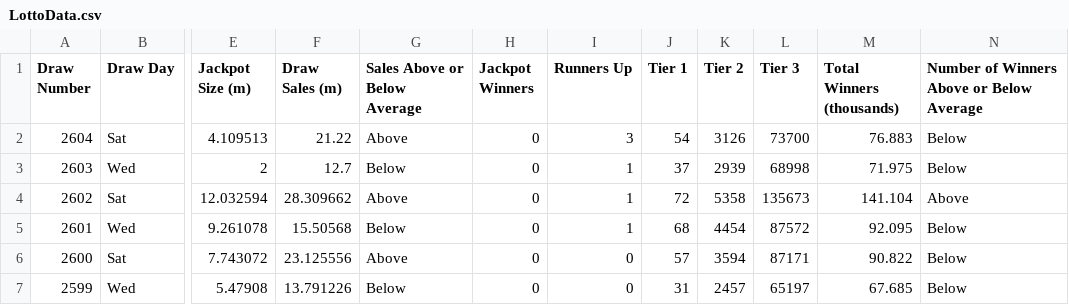
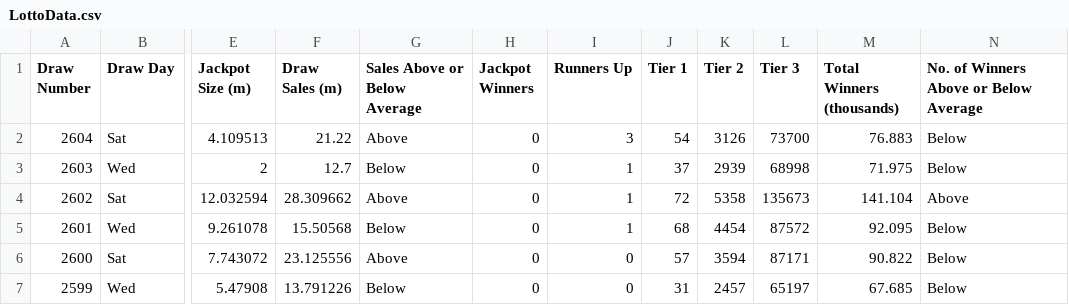
Before and after one commit to chalKlin/DataVis-proj-data, a CSV file: LottoData.csv, drawn as a sheet; only a part is shown, gaps mark what is left out; the diff names each change by its address in the sheet, - before the commit and + after, or states it on an @@ line.

Commit message:
Lotto Column Headers Changed

```diff
--- a/LottoData.csv
+++ b/LottoData.csv
-N1: Number of Winners Above or Below Average
+N1: No. of Winners Above or Below Average
```
